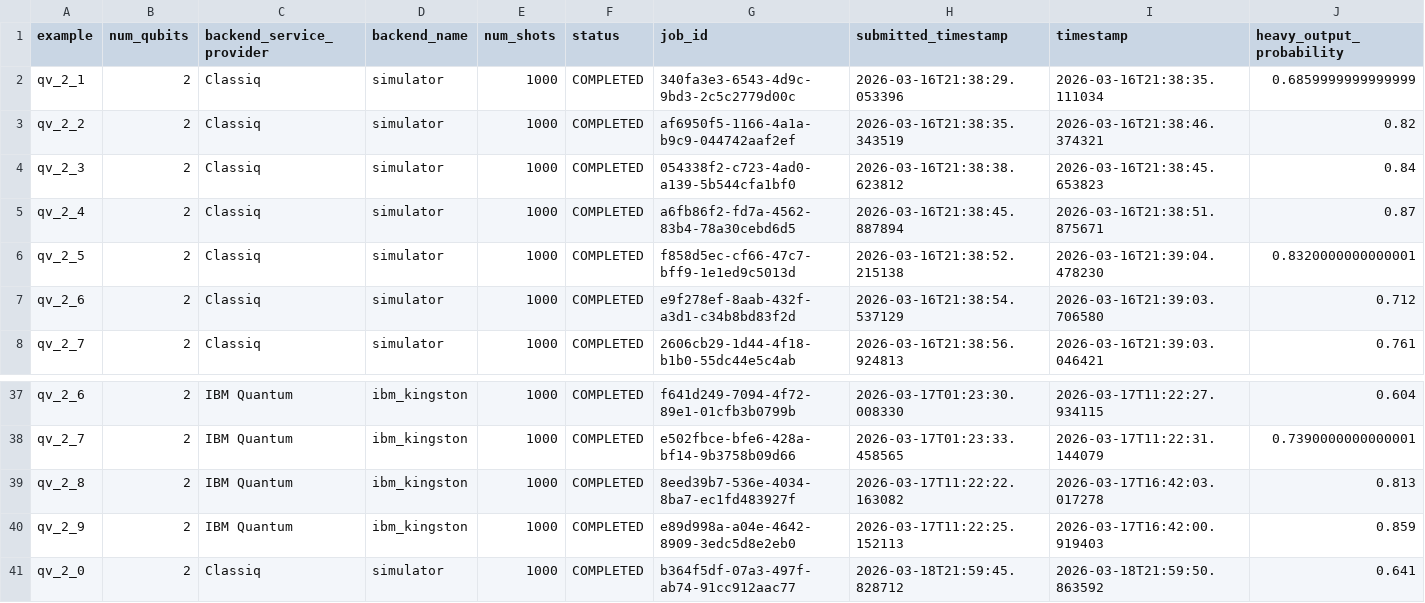
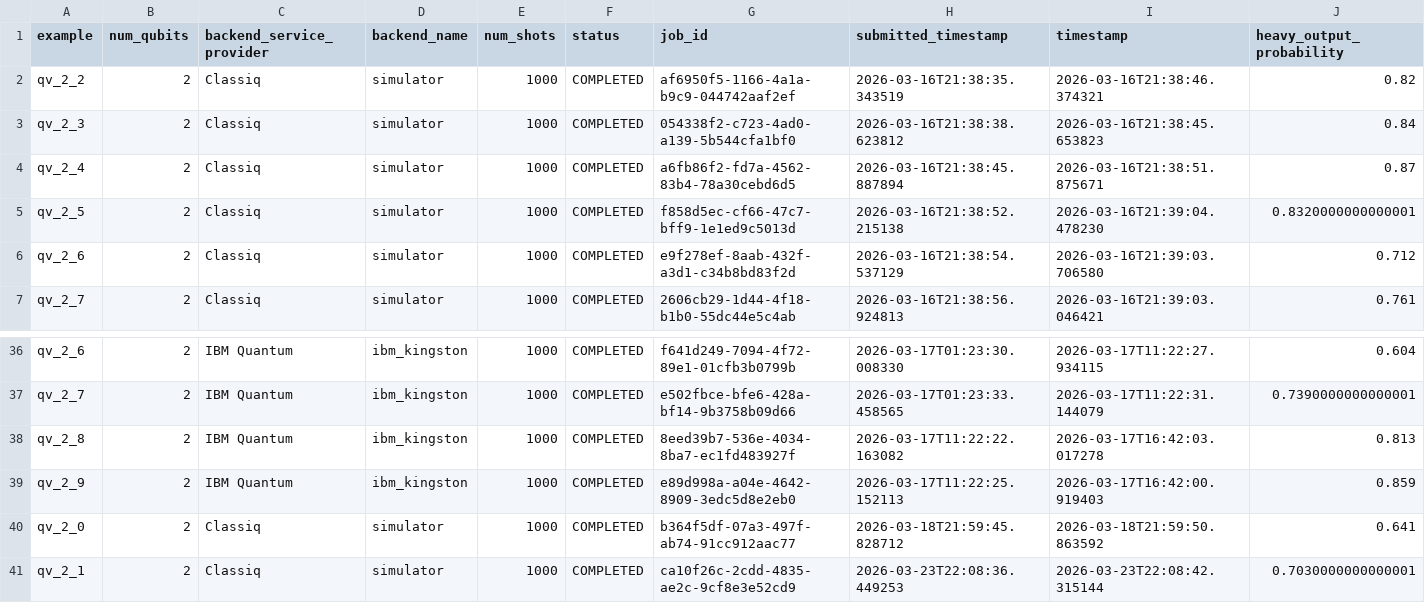
Before and after one commit to Classiq/classiq-library, a CSV file: benchmarking/protocols/results/quantum_volume/qv_2.csv, drawn as a sheet; only a part is shown, gaps mark what is left out; removed rows and columns are numbered as before the commit, all else as after; rows hold the shown columns only; the diff names each change by its address in the sheet, - before the commit and + after, or states it on an @@ line.

```diff
--- a/benchmarking/protocols/results/quantum_volume/qv_2.csv
+++ b/benchmarking/protocols/results/quantum_volume/qv_2.csv
-row 2: qv_2_1 | 2 | Classiq | simulator | 1000 | COMPLETED | 340fa3e3-6543-4d9c-9bd3-2c5c2779d00c | 2026-03-16T21:38:29.053396 | 2026-03-16T21:38:35.111034 | 0.6859999999999999
+row 41: qv_2_1 | 2 | Classiq | simulator | 1000 | COMPLETED | ca10f26c-2cdd-4835-ae2c-9cf8e3e52cd9 | 2026-03-23T22:08:36.449253 | 2026-03-23T22:08:42.315144 | 0.7030000000000001
```
Also changed, not shown: benchmarking/benchmarks/data/ghz3.csv, 8 other files.
